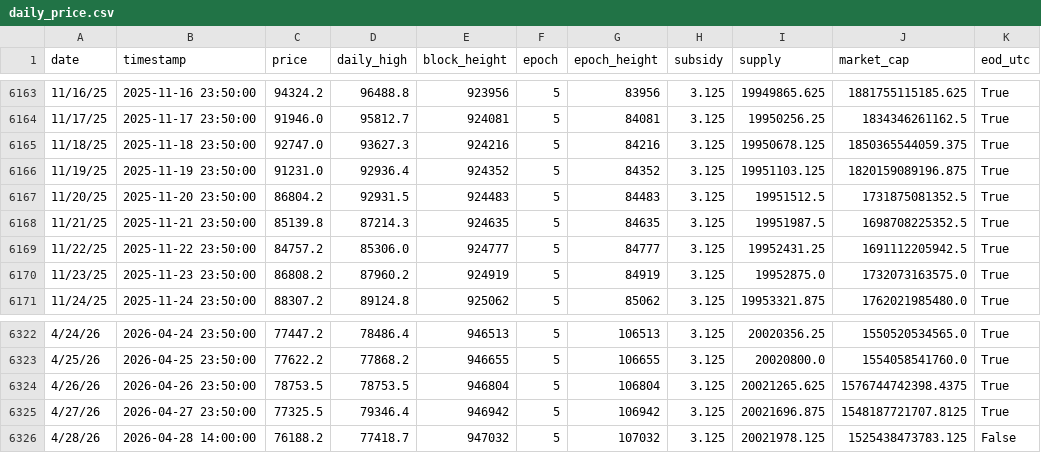
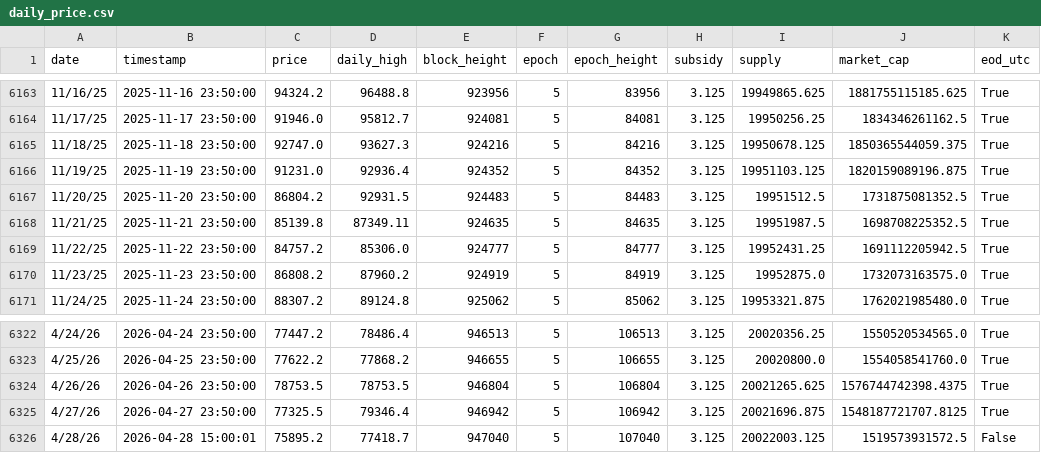
Before and after one commit to w-s-bitcoin/animations, a CSV file: assets/daily_price.csv, drawn as a sheet; only a part is shown, gaps mark what is left out.

```diff
--- a/assets/daily_price.csv
+++ b/assets/daily_price.csv
@@ -6167,3 +6167,3 @@ date,timestamp,price,daily_high,block_height,epoch,epoch_height,subsidy,supply,m
 11/20/25,2025-11-20 23:50:00,86804.2,92931.5,924483,5,84483,3.125,19951512.5,1731875081352.5,True
-11/21/25,2025-11-21 23:50:00,85139.8,87214.3,924635,5,84635,3.125,19951987.5,1698708225352.5,True
+11/21/25,2025-11-21 23:50:00,85139.8,87349.11,924635,5,84635,3.125,19951987.5,1698708225352.5,True
 11/22/25,2025-11-22 23:50:00,84757.2,85306.0,924777,5,84777,3.125,19952431.25,1691112205942.5,True
@@ -6325,2 +6325,2 @@ date,timestamp,price,daily_high,block_height,epoch,epoch_height,subsidy,supply,m
 4/27/26,2026-04-27 23:50:00,77325.5,79346.4,946942,5,106942,3.125,20021696.875,1548187721707.8125,True
-4/28/26,2026-04-28 14:00:00,76188.2,77418.7,947032,5,107032,3.125,20021978.125,1525438473783.125,False
+4/28/26,2026-04-28 15:00:01,75895.2,77418.7,947040,5,107040,3.125,20022003.125,1519573931572.5,False
```
Also changed, not shown: webapps/bip110_signaling/webapp_data/bip110_periods.csv, webapps/bitcoin_dominance/webapp_data/top10_daily_excl_stables.csv, 19 other files.
